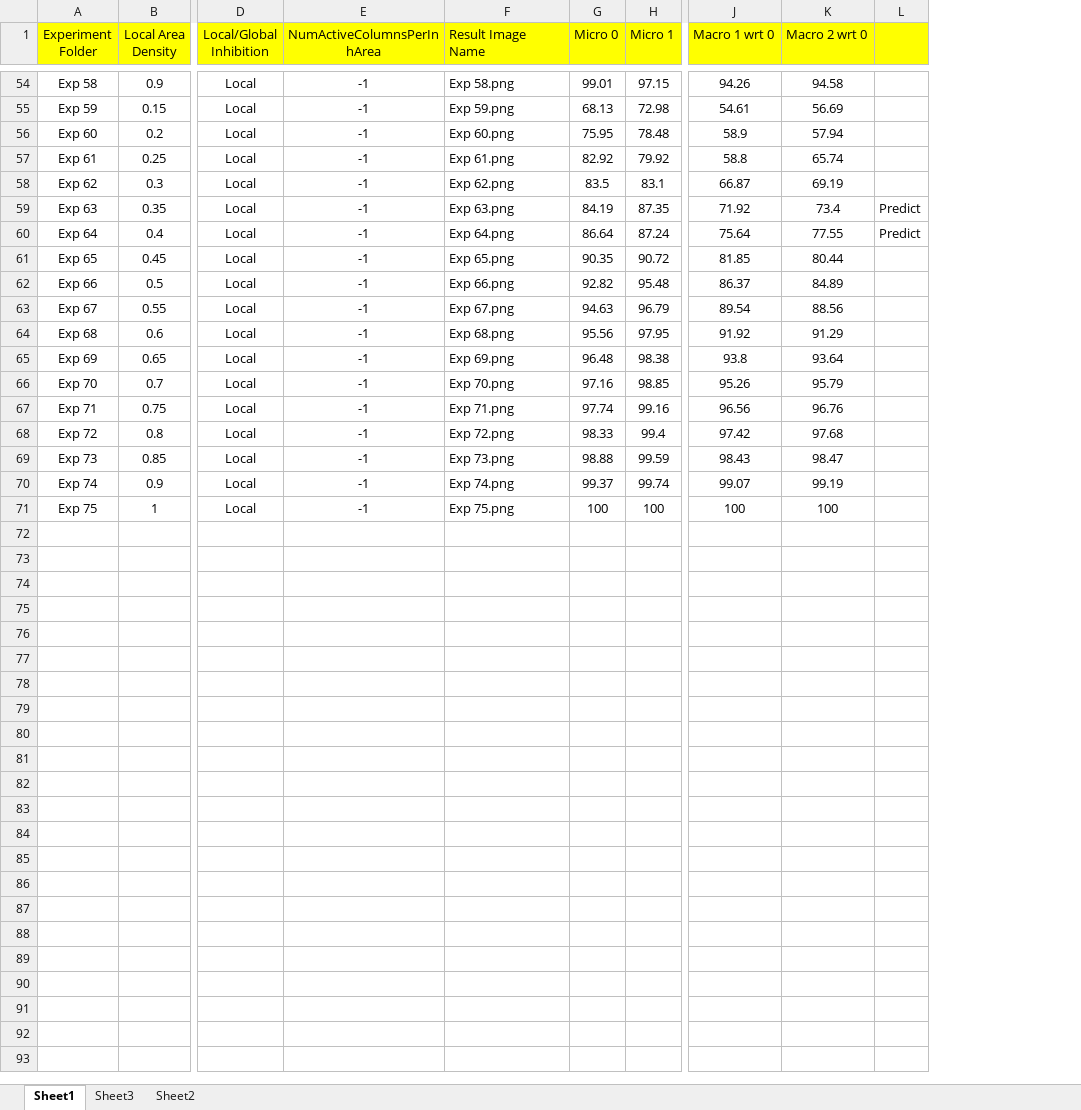
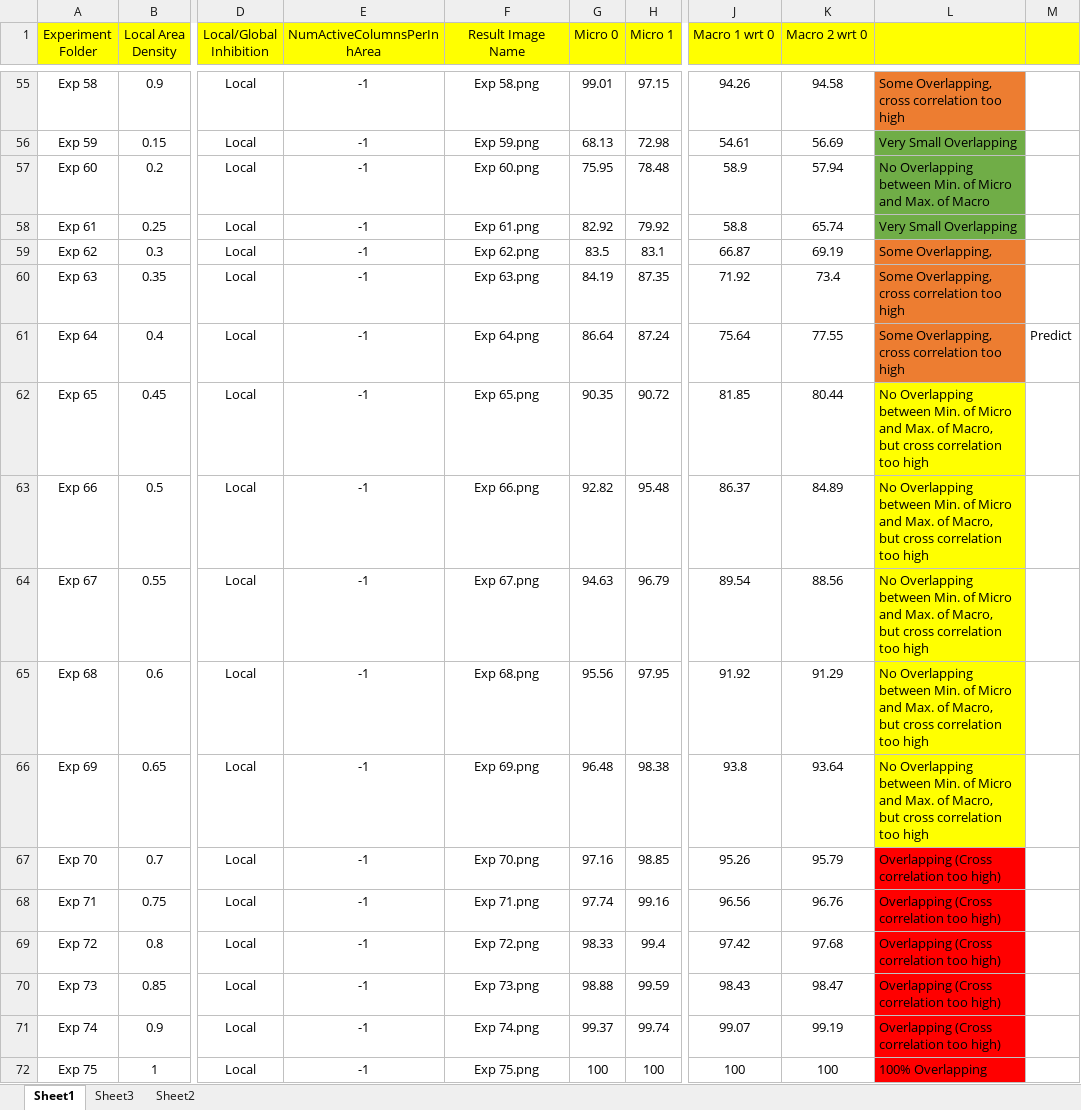
Before and after one commit to Alam-Sher-Khan/neocortexapi-classification, an Excel workbook: My Analysis/Changes In HTM Parameters.xlsx, sheet Sheet1, drawn as a sheet; only a part is shown, gaps mark what is left out; values as stored, in another font and other column widths than the file's, no borders; addresses are those after the commit; ↵ is a line break in a cell; the diff covers the shown part only; the diff names each change by its address in the sheet, - before the commit and + after, or states it on an @@ line.

```diff
--- a/My Analysis/Changes In HTM Parameters.xlsx (sheet Sheet1)
+++ b/My Analysis/Changes In HTM Parameters.xlsx (sheet Sheet1)
+column L, rows 55-72: Some Overlapping, cross correlation too high | Very Small Overlapping | No Overlapping between Min. of Micro and Max. of Macro | Very Small Overlapping | Some Overlapping, | Some Overlapping, cross correlation too high | Some Overlapping, cross correlation too high | No Overlapping between Min. of Micro and Max. of Macro, ↵ but cross correlation too high | No Overlapping between Min. of Micro and Max. of Macro, ↵ but cross correlation too high | No Overlapping between Min. of Micro and Max. of Macro, ↵ but cross correlation too high | No Overlapping between Min. of Micro and Max. of Macro, ↵ but cross correlation too high | No Overlapping between Min. of Micro and Max. of Macro, ↵ but cross correlation too high | Overlapping (Cross correlation too high) | Overlapping (Cross correlation too high) | Overlapping (Cross correlation too high) | Overlapping (Cross correlation too high) | Overlapping (Cross correlation too high) | 100% Overlapping
-F1 alignment: left
+F1 alignment: center
-F55:F72 alignment: left
+F55:F72 alignment: center
-M60: Predict
+M60: (empty)
```
Also changed, not shown: 1 added row, 5 edited cells and cell formats elsewhere in this sheet.
